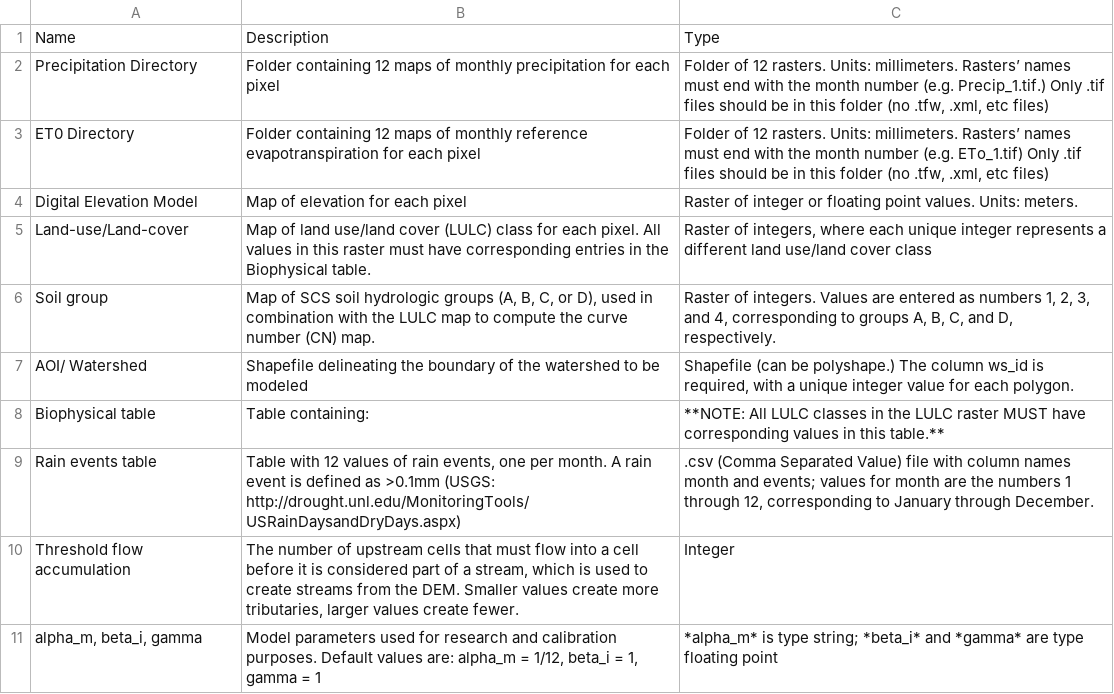
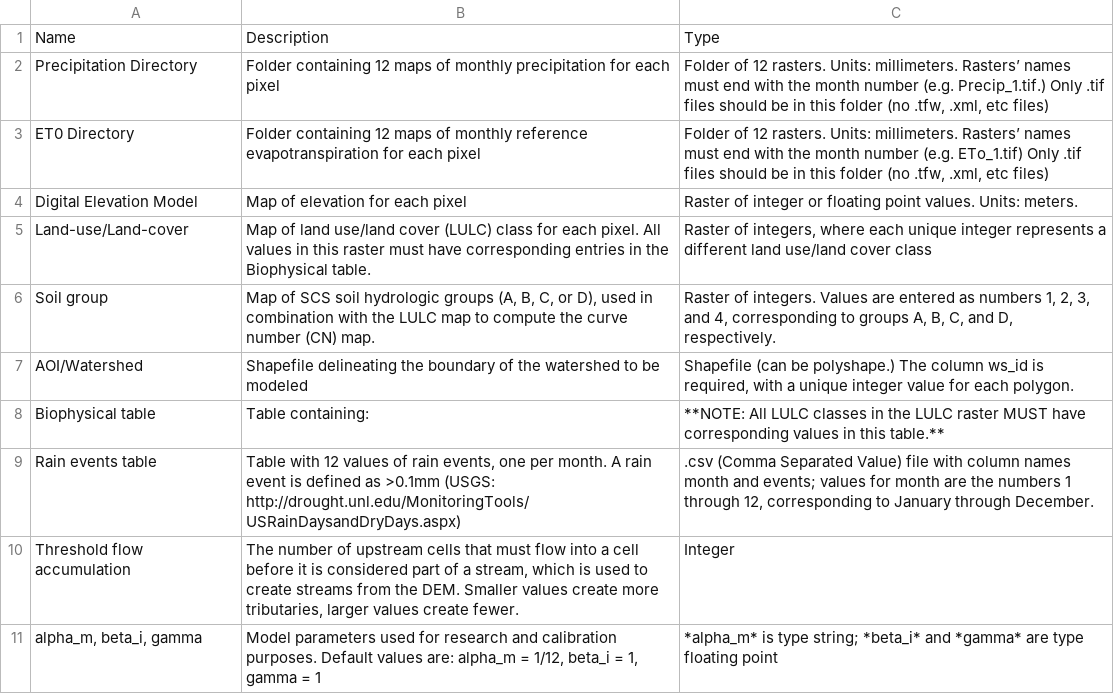
Before and after one commit to natcap/invest.users-guide, a CSV file: source/seasonal_water_yield_images/SWY_data_needs_table.csv, drawn as a sheet.

```diff
--- a/source/seasonal_water_yield_images/SWY_data_needs_table.csv
+++ b/source/seasonal_water_yield_images/SWY_data_needs_table.csv
@@ -6,3 +6,3 @@ Land-use/Land-cover,Map of land use/land cover (LULC) class for each pixel. All
 Soil group,"Map of SCS soil hydrologic groups (A, B, C, or D), used in combination with the LULC map to compute the curve number (CN) map.","Raster of integers. Values are entered as numbers 1, 2, 3, and 4, corresponding to groups A, B, C, and D, respectively."
-AOI/ Watershed,Shapefile delineating the boundary of the watershed to be modeled,"Shapefile (can be polyshape.) The column ws_id is required, with a unique integer value for each polygon."
+AOI/Watershed,Shapefile delineating the boundary of the watershed to be modeled,"Shapefile (can be polyshape.) The column ws_id is required, with a unique integer value for each polygon."
 Biophysical table,Table containing:,**NOTE: All LULC classes in the LULC raster MUST have corresponding values in this table.**
```
